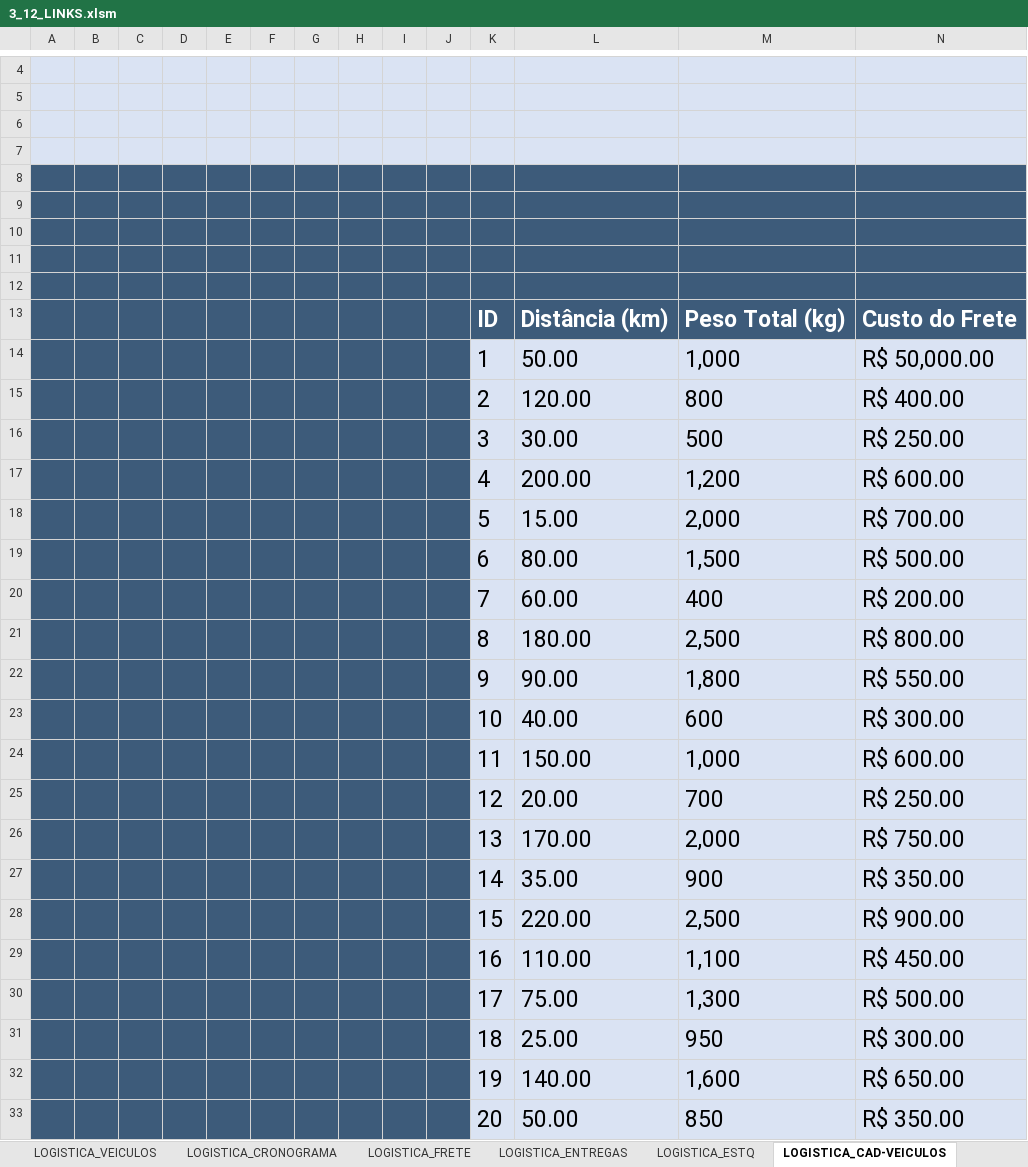
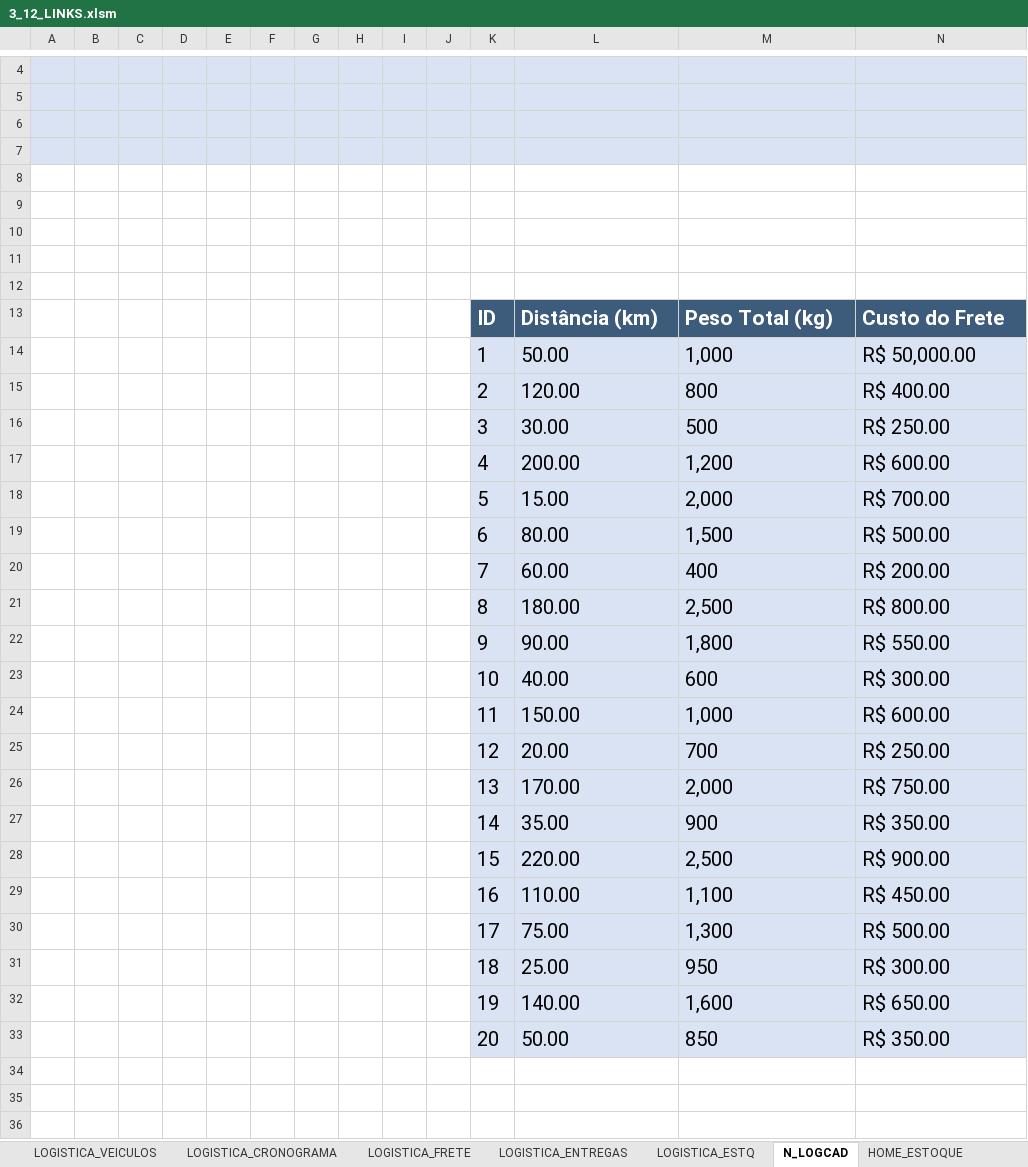
Before and after one commit to DuanLeeDom/fatec-programacao-em-microinformatica, an Excel workbook: Programação em Microinformática/3_12_LINKS.xlsm, sheet N_LOGCAD, drawn as a sheet; only a part is shown, gaps mark what is left out; values as stored, in another font and other column widths than the file's, no borders; charts and pictures not drawn; the diff covers the shown part only; the diff names each change by its address in the sheet, - before the commit and + after, or states it on an @@ line.

```diff
--- a/Programação em Microinformática/3_12_LINKS.xlsm (sheet N_LOGCAD)
+++ b/Programação em Microinformática/3_12_LINKS.xlsm (sheet N_LOGCAD)
-sheet tab: LOGISTICA_CAD-VEICULOS
+sheet tab: N_LOGCAD
-A8:N12 fill: #3D5B7A
+A8:N12 fill: none
-A13:J33 fill: #3D5B7A
+A13:J33 fill: none
@@ K13:N33 text size: smaller @@
```
Also changed, not shown: cell formats elsewhere in this sheet, sheet PRODUÇÃO_EQUIPES, sheet PRODUÇÃO_REQUISIÇÕES, sheet N_ESTQSAÍDAS, sheet PRODUÇÃO_LANÇAMENTOS, sheet LOGISTICA_CRONOGRAMA, sheet LOGISTICA_VEICULOS, 7 more sheets, charts or pictures, 38 other files.
